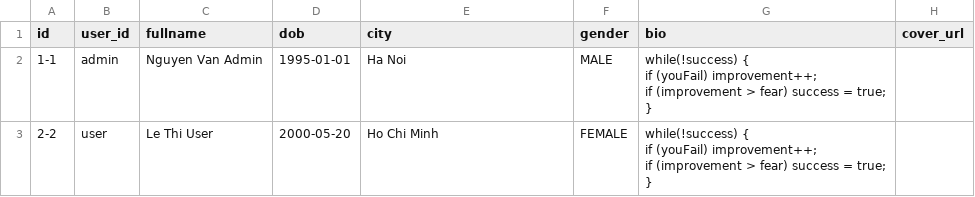
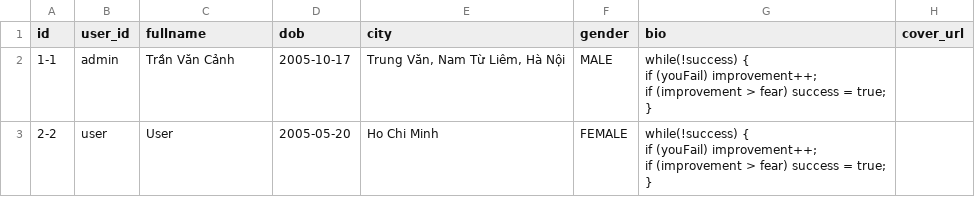
Before and after one commit to canhtv05/MS, a CSV file: .devcontainer/import/user_profile.csv, drawn as a sheet; only a part is shown; the diff names each change by its address in the sheet, - before the commit and + after, or states it on an @@ line.

Commit message:
fix: fix profile page

```diff
--- a/.devcontainer/import/user_profile.csv
+++ b/.devcontainer/import/user_profile.csv
-C2 (fullname): Nguyen Van Admin
+C2 (fullname): Trần Văn Cảnh
-D2 (dob): 1995-01-01
+D2 (dob): 2005-10-17
-E2 (city): Ha Noi
+E2 (city): Trung Văn, Nam Từ Liêm, Hà Nội
-C3 (fullname): Le Thi User
+C3 (fullname): User
-D3 (dob): 2000-05-20
+D3 (dob): 2005-05-20
```
Also changed, not shown: auth/src/main/resources/liquibase/data/user.csv, 10 other files.
